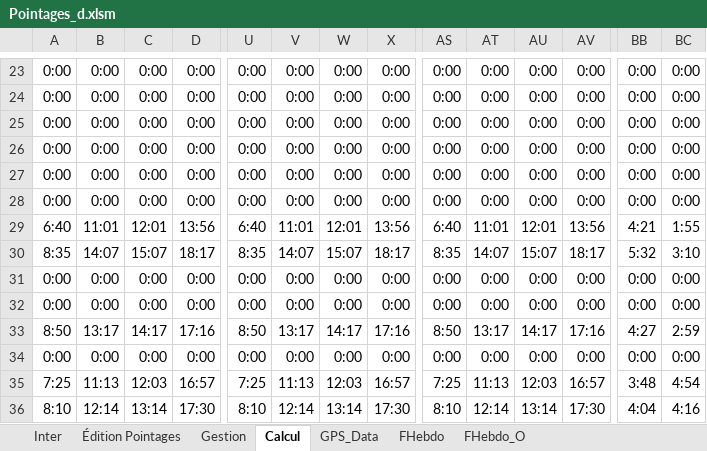
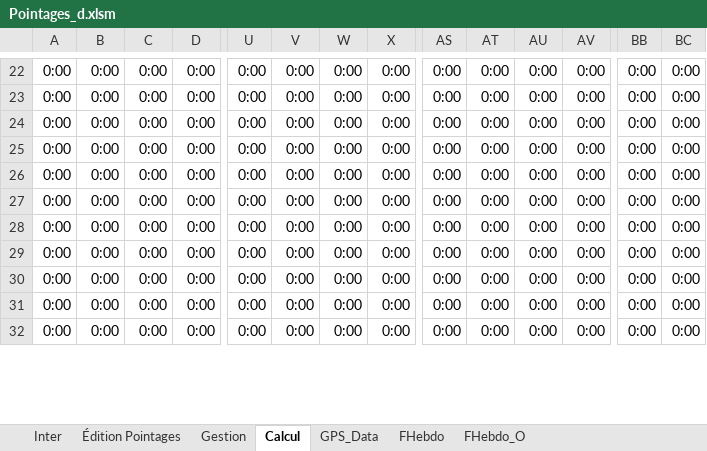
Before and after one commit to avigeilpro/PointagesXL, an Excel workbook: Amb/Pointages_d.xlsm, sheet Calcul, drawn as a sheet; only a part is shown, gaps mark what is left out; values as stored, in another font and other column widths than the file's, no borders; removed rows and columns are numbered as before the commit, all else as after; rows hold the shown columns only; the diff covers the shown part only; the diff names each change by its address in the sheet, - before the commit and + after, or states it on an @@ line.

Commit message:
Réglages bugs diverses

```diff
--- a/Amb/Pointages_d.xlsm (sheet Calcul)
+++ b/Amb/Pointages_d.xlsm (sheet Calcul)
-row 29: 6:40 | 11:01 | 12:01 | 13:56 | 6:40 | 11:01 | 12:01 | 13:56 | 6:40 | 11:01 | 12:01 | 13:56 | 4:21 | 1:55
-row 30: 8:35 | 14:07 | 15:07 | 18:17 | 8:35 | 14:07 | 15:07 | 18:17 | 8:35 | 14:07 | 15:07 | 18:17 | 5:32 | 3:10
-row 33: 8:50 | 13:17 | 14:17 | 17:16 | 8:50 | 13:17 | 14:17 | 17:16 | 8:50 | 13:17 | 14:17 | 17:16 | 4:27 | 2:59
-A31: 7:25
+A31: 0:00
-B31: 11:13
+B31: 0:00
-C31: 12:03
+C31: 0:00
-D31: 16:57
+D31: 0:00
-U31: 7:25
+U31: 0:00
-V31: 11:13
+V31: 0:00
-W31: 12:03
+W31: 0:00
-X31: 16:57
+X31: 0:00
-AS31: 7:25
+AS31: 0:00
-AT31: 11:13
+AT31: 0:00
-AU31: 12:03
+AU31: 0:00
-AV31: 16:57
+AV31: 0:00
-BB31: 3:48
+BB31: 0:00
-BC31: 4:54
+BC31: 0:00
-A32: 8:10
+A32: 0:00
-B32: 12:14
+B32: 0:00
-C32: 13:14
+C32: 0:00
-D32: 17:30
+D32: 0:00
-U32: 8:10
+U32: 0:00
-V32: 12:14
+V32: 0:00
-W32: 13:14
+W32: 0:00
-X32: 17:30
+X32: 0:00
-AS32: 8:10
+AS32: 0:00
-AT32: 12:14
+AT32: 0:00
-AU32: 13:14
+AU32: 0:00
-AV32: 17:30
+AV32: 0:00
-BB32: 4:04
+BB32: 0:00
-BC32: 4:16
+BC32: 0:00
```
Also changed, not shown: 4 added rows, 1 removed row and 106 edited cells elsewhere in this sheet, sheet Inter, formulas that keep their value, charts or pictures.
